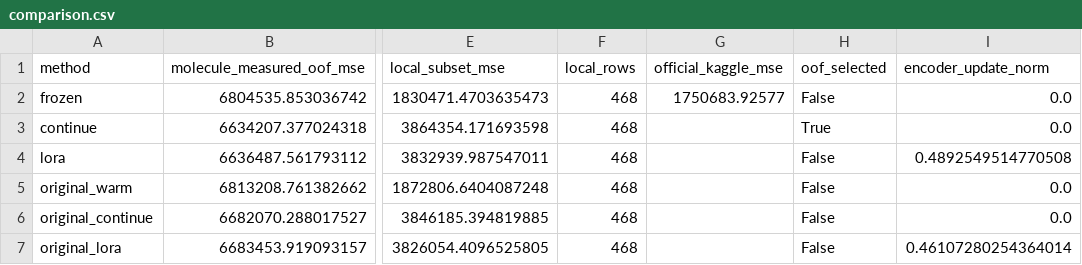
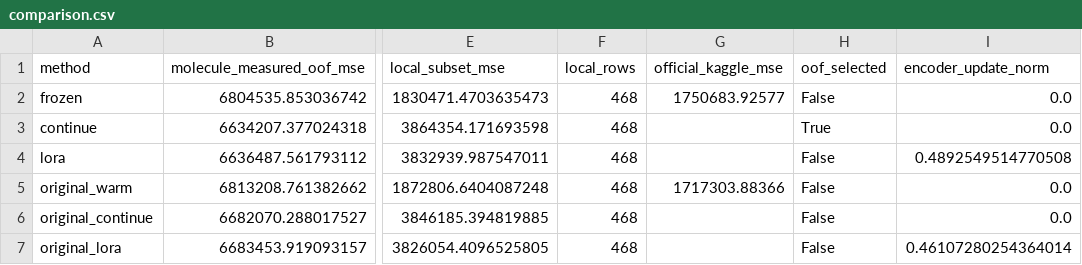
Before and after one commit to moiz303/HSE_in_MIFI, a CSV file: reports/finetune/comparison.csv, drawn as a sheet; only a part is shown, gaps mark what is left out; the diff names each change by its address in the sheet, - before the commit and + after, or states it on an @@ line.

Commit message:
feat(results): record corrected endpoint Kaggle best score 1717303.88366

```diff
--- a/reports/finetune/comparison.csv
+++ b/reports/finetune/comparison.csv
-G5 (official_kaggle_mse): (empty)
+G5 (official_kaggle_mse): 1717303.88366
```
Also changed, not shown: 7 other files.
